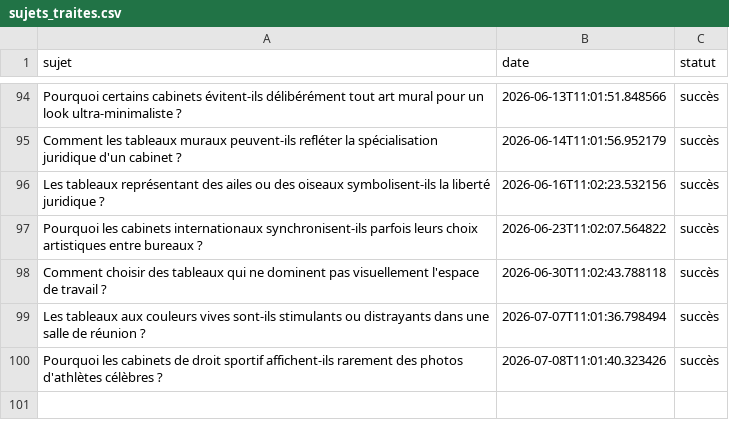
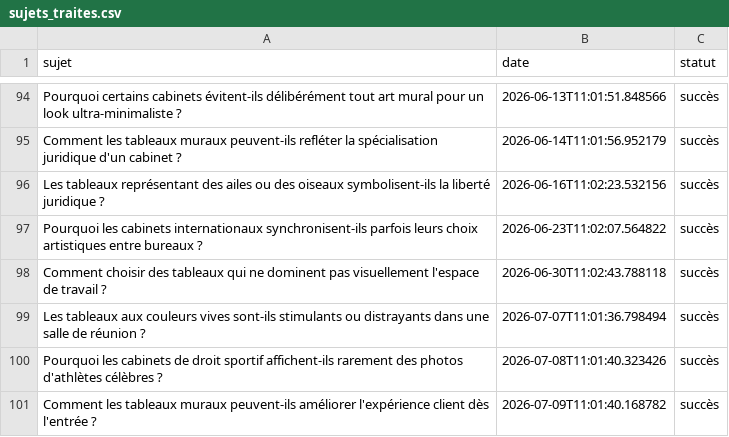
Before and after one commit to Metalosmose21/Cabinet-avocat-3-, a CSV file: sujets_traites.csv, drawn as a sheet; only a part is shown, gaps mark what is left out.

```diff
--- a/sujets_traites.csv
+++ b/sujets_traites.csv
@@ -100 +100,2 @@ Les tableaux aux couleurs vives sont-ils stimulants ou distrayants dans une sall
 Pourquoi les cabinets de droit sportif affichent-ils rarement des photos d'athlètes célèbres ?,2026-07-08T11:01:40.323426,succès
+Comment les tableaux muraux peuvent-ils améliorer l'expérience client dès l'entrée ?,2026-07-09T11:01:40.168782,succès
```
Also changed, not shown: sujets.csv.
